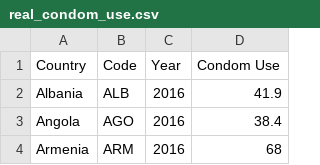
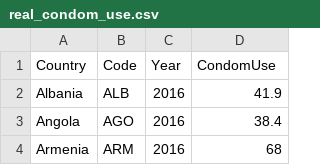
Before and after one commit to lshi0032/DataVisualisation, a CSV file: real_condom_use.csv, drawn as a sheet; only a part is shown.

Commit message:
Update real_condom_use.csv

```diff
--- a/real_condom_use.csv
+++ b/real_condom_use.csv
@@ -1,2 +1,2 @@
-Country,Code,Year,Condom Use
+Country,Code,Year,CondomUse
 Albania,ALB,2016,41.9
```
